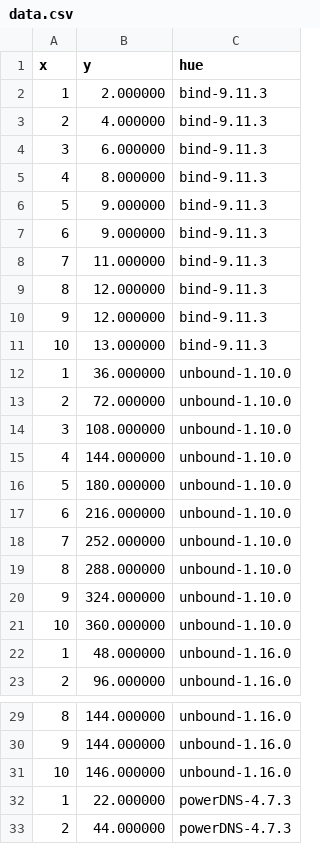
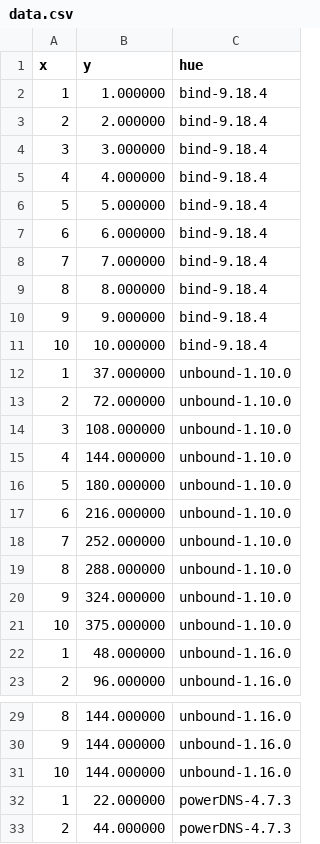
Before and after one commit to jaymoneyjay/dns-testbed, a CSV file: results/subquery+DNAME+scrubbing_QMIN=enabled/data.csv (was results/2022-11-14-16:59:10-subquery+DNAME+scrubbing/data.csv), drawn as a sheet; only a part is shown, gaps mark what is left out.

Commit message:
run QMIN=enabled/disabled CNAME experiments

```diff
--- a/results/2022-11-14-16:59:10-subquery+DNAME+scrubbing/data.csv
+++ b/results/subquery+DNAME+scrubbing_QMIN=enabled/data.csv
@@ -1,13 +1,13 @@
 x,y,hue
-1,2.000000,bind-9.11.3
-2,4.000000,bind-9.11.3
-3,6.000000,bind-9.11.3
-4,8.000000,bind-9.11.3
-5,9.000000,bind-9.11.3
-6,9.000000,bind-9.11.3
-7,11.000000,bind-9.11.3
-8,12.000000,bind-9.11.3
-9,12.000000,bind-9.11.3
-10,13.000000,bind-9.11.3
-1,36.000000,unbound-1.10.0
+1,1.000000,bind-9.18.4
+2,2.000000,bind-9.18.4
+3,3.000000,bind-9.18.4
+4,4.000000,bind-9.18.4
+5,5.000000,bind-9.18.4
+6,6.000000,bind-9.18.4
+7,7.000000,bind-9.18.4
+8,8.000000,bind-9.18.4
+9,9.000000,bind-9.18.4
+10,10.000000,bind-9.18.4
+1,37.000000,unbound-1.10.0
 2,72.000000,unbound-1.10.0
@@ -20,3 +20,3 @@ x,y,hue
 9,324.000000,unbound-1.10.0
-10,360.000000,unbound-1.10.0
+10,375.000000,unbound-1.10.0
 1,48.000000,unbound-1.16.0
@@ -30,3 +30,3 @@ x,y,hue
 9,144.000000,unbound-1.16.0
-10,146.000000,unbound-1.16.0
+10,144.000000,unbound-1.16.0
 1,22.000000,powerDNS-4.7.3
```
Also changed, not shown: results/subquery+DNAME+scrubbing_QMIN=disabled/data.csv, results/subquery+DNAME_QMIN=enabled/data.csv, 20 other files.
